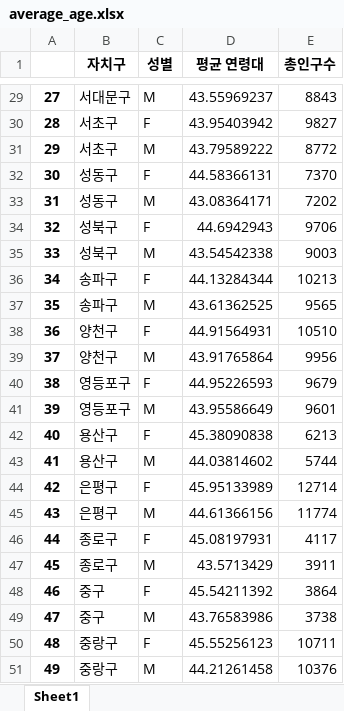
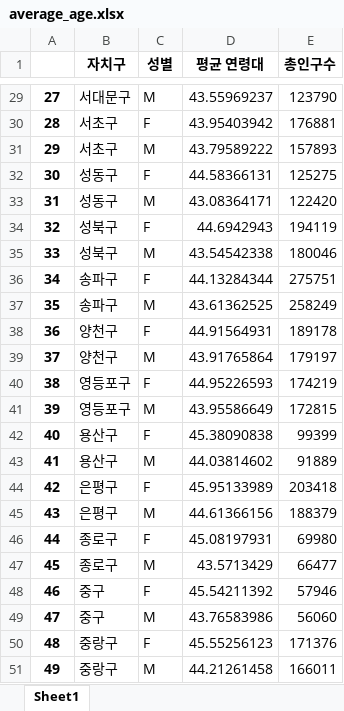
Before and after one commit to hw1004/Data-Semi-project, an Excel workbook: project/average_age.xlsx, sheet Sheet1, drawn as a sheet; only a part is shown, gaps mark what is left out; values as stored, in another font and other column widths than the file's, no borders; the diff covers the shown part only; the diff names each change by its address in the sheet, - before the commit and + after, or states it on an @@ line.

```diff
--- a/project/average_age.xlsx (sheet Sheet1)
+++ b/project/average_age.xlsx (sheet Sheet1)
-E29 (총인구수): 8843
+E29 (총인구수): 123790
-E30 (총인구수): 9827
+E30 (총인구수): 176881
-E31 (총인구수): 8772
+E31 (총인구수): 157893
-E32 (총인구수): 7370
+E32 (총인구수): 125275
-E33 (총인구수): 7202
+E33 (총인구수): 122420
-E34 (총인구수): 9706
+E34 (총인구수): 194119
-E35 (총인구수): 9003
+E35 (총인구수): 180046
-E36 (총인구수): 10213
+E36 (총인구수): 275751
-E37 (총인구수): 9565
+E37 (총인구수): 258249
-E38 (총인구수): 10510
+E38 (총인구수): 189178
-E39 (총인구수): 9956
+E39 (총인구수): 179197
-E40 (총인구수): 9679
+E40 (총인구수): 174219
-E41 (총인구수): 9601
+E41 (총인구수): 172815
-E42 (총인구수): 6213
+E42 (총인구수): 99399
-E43 (총인구수): 5744
+E43 (총인구수): 91889
-E44 (총인구수): 12714
+E44 (총인구수): 203418
-E45 (총인구수): 11774
+E45 (총인구수): 188379
-E46 (총인구수): 4117
+E46 (총인구수): 69980
-E47 (총인구수): 3911
+E47 (총인구수): 66477
-E48 (총인구수): 3864
+E48 (총인구수): 57946
-E49 (총인구수): 3738
+E49 (총인구수): 56060
-E50 (총인구수): 10711
+E50 (총인구수): 171376
-E51 (총인구수): 10376
+E51 (총인구수): 166011
```
Also changed, not shown: 27 edited cells elsewhere in this sheet, project/age_10.xlsx, project/age_most_region.xlsx, 15 other files.
